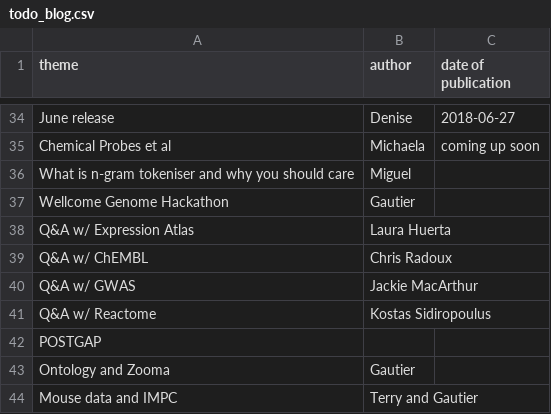
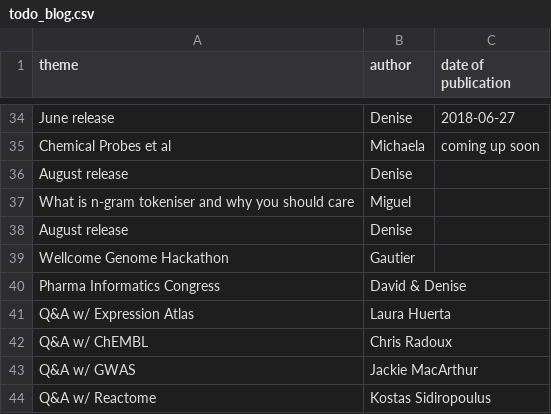
Before and after one commit to emcdonagh-OT/outreach, a CSV file: todo_blog.csv, drawn as a sheet; only a part is shown, gaps mark what is left out; the shorter side is filled out with more unchanged rows; the diff names each change by its address in the sheet, - before the commit and + after, or states it on an @@ line.

Commit message:
Update todo_blog.csv

```diff
--- a/todo_blog.csv
+++ b/todo_blog.csv
+row 36: August release | Denise
+row 38: August release | Denise
+row 40: Pharma Informatics Congress | David & Denise
```
